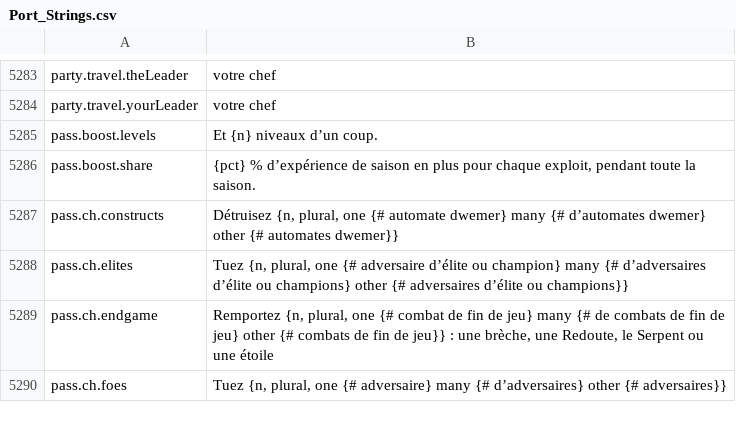
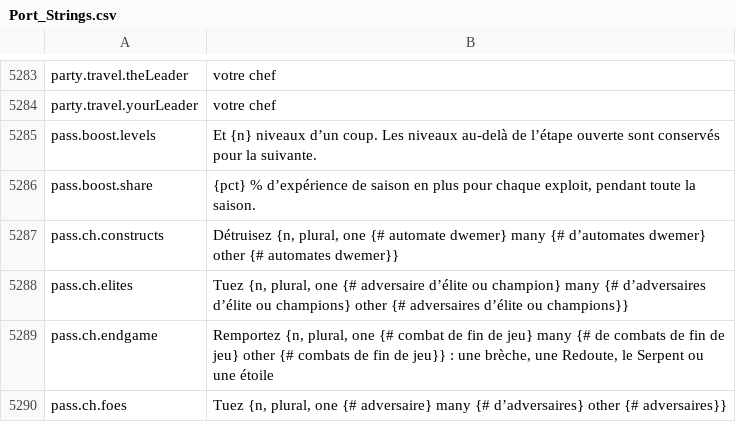
Before and after one commit to Lattymoy/daggerfall-js-source, a CSV file: locales/fr/Port_Strings.csv, drawn as a sheet; only a part is shown, gaps mark what is left out.

```diff
--- a/locales/fr/Port_Strings.csv
+++ b/locales/fr/Port_Strings.csv
@@ -5284,3 +5284,3 @@ party.travel.theLeader,"votre chef"
 party.travel.yourLeader,"votre chef"
-pass.boost.levels,"Et {n} niveaux d’un coup."
+pass.boost.levels,"Et {n} niveaux d’un coup. Les niveaux au-delà de l’étape ouverte sont conservés pour la suivante."
 pass.boost.share,"{pct} % d’expérience de saison en plus pour chaque exploit, pendant toute la saison."
```
Also changed, not shown: locales/bg/Port_Strings.csv, locales/de/Port_Strings.csv, 43 other files.
